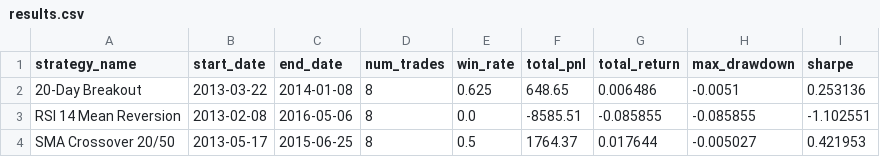
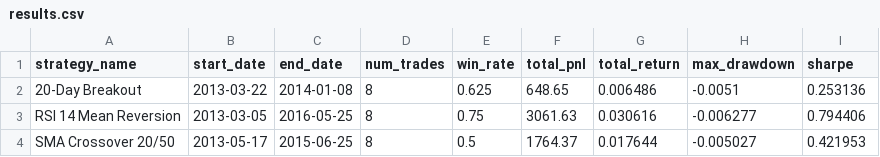
Before and after one commit to UtterEvergreen1/COSC436-BITool-Project, a CSV file: data/backtest/results.csv, drawn as a sheet.

Commit message:
Add OLAP timing results, refresh sample backtest, update dashboard queries
- docs/olap_timings.md/.csv: measured before/after timings for the six OLAP
  queries (median of 7 runs after warm-up, PostgreSQL 16, full load: 619,040
  market rows, 36,205 trades, 766,129 positions). The materialized view
  mv_monthly_pnl is the main gain (77.7 ms to 0.8 ms). Indexes helped the
  drill-down (4.9x) and slice (2.2x) queries; the other four were unchanged.
- data/backtest/: regenerated the 24-trade sample so it matches the RSI
  alignment fix merged in #20. The committed RSI row was stale.
- metabase/sql_queries_dashboard_questions.sql: updated the dashboard questions.

```diff
--- a/data/backtest/results.csv
+++ b/data/backtest/results.csv
@@ -2,3 +2,3 @@ strategy_name,start_date,end_date,num_trades,win_rate,total_pnl,total_return,max
 20-Day Breakout,2013-03-22,2014-01-08,8,0.625,648.65,0.006486,-0.0051,0.253136
-RSI 14 Mean Reversion,2013-02-08,2016-05-06,8,0.0,-8585.51,-0.085855,-0.085855,-1.102551
+RSI 14 Mean Reversion,2013-03-05,2016-05-25,8,0.75,3061.63,0.030616,-0.006277,0.794406
 SMA Crossover 20/50,2013-05-17,2015-06-25,8,0.5,1764.37,0.017644,-0.005027,0.421953
```
Also changed, not shown: data/backtest/trades.csv, 3 other files.
